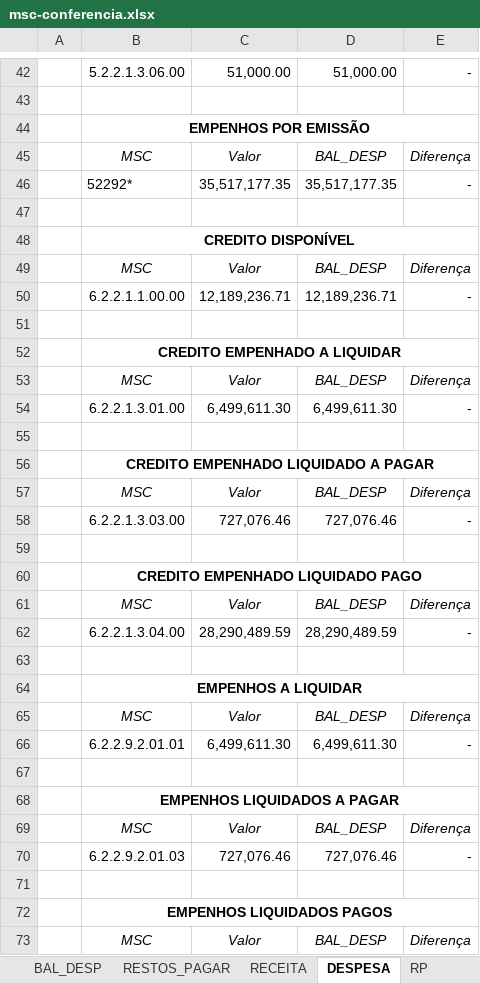
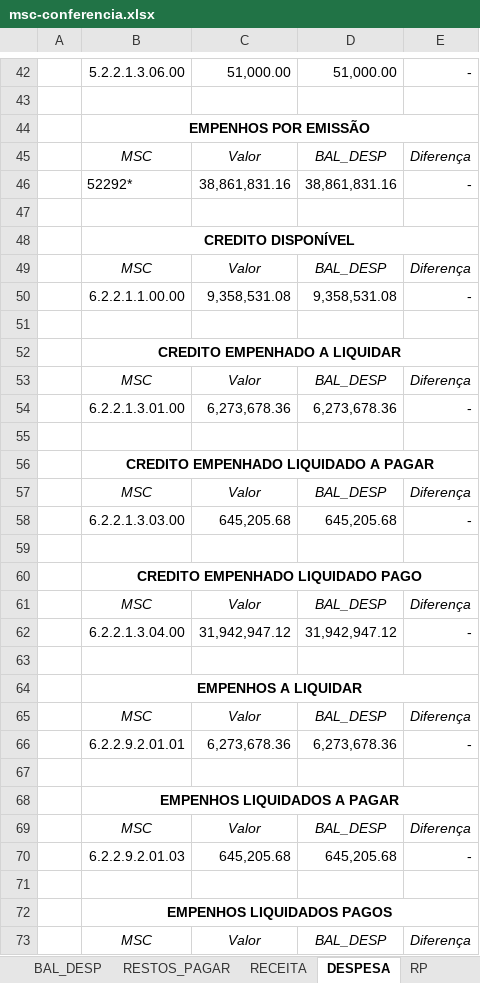
Before and after one commit to everton3x/msc-conferencia, an Excel workbook: msc-conferencia.xlsx, sheet DESPESA, drawn as a sheet; only a part is shown, gaps mark what is left out; values as stored, in another font and other column widths than the file's, no borders; conditional formats not drawn; the diff covers the shown part only; the diff names each change by its address in the sheet, - before the commit and + after, or states it on an @@ line.

```diff
--- a/msc-conferencia.xlsx (sheet DESPESA)
+++ b/msc-conferencia.xlsx (sheet DESPESA)
-C46: 35,517,177.35
+C46: 38,861,831.16
-D46: 35,517,177.35
+D46: 38,861,831.16
-C50: 12,189,236.71
+C50: 9,358,531.08
-D50: 12,189,236.71
+D50: 9,358,531.08
-C54: 6,499,611.30
+C54: 6,273,678.36
-D54: 6,499,611.30
+D54: 6,273,678.36
-C58: 727,076.46
+C58: 645,205.68
-D58: 727,076.46
+D58: 645,205.68
-C62: 28,290,489.59
+C62: 31,942,947.12
-D62: 28,290,489.59
+D62: 31,942,947.12
-C66: 6,499,611.30
+C66: 6,273,678.36
-D66: 6,499,611.30
+D66: 6,273,678.36
-C70: 727,076.46
+C70: 645,205.68
-D70: 727,076.46
+D70: 645,205.68
```
Also changed, not shown: 11 edited cells elsewhere in this sheet, sheet MSC, sheet BAL_DESP, sheet DECRETO, sheet BAL_REC_ALT, sheet RESTOS_PAGAR, sheet RECEITA, 1 more sheet, cache/balver.xlsx, cache/msc_atual.xlsx, 8 other files.
